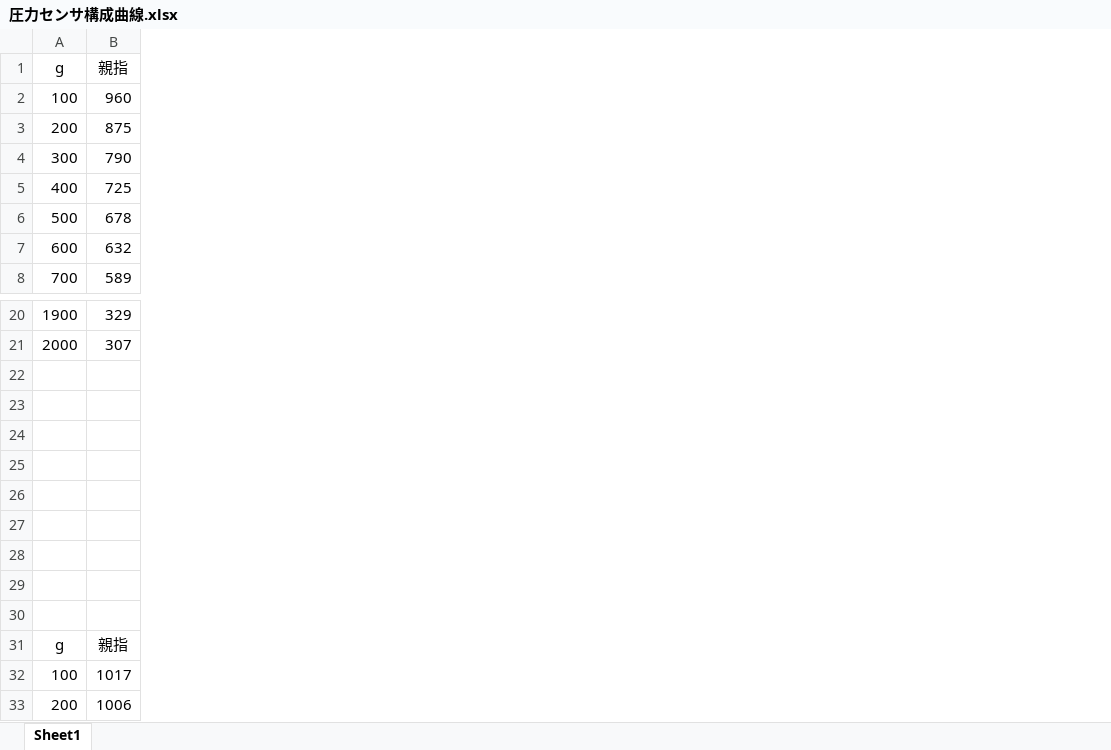
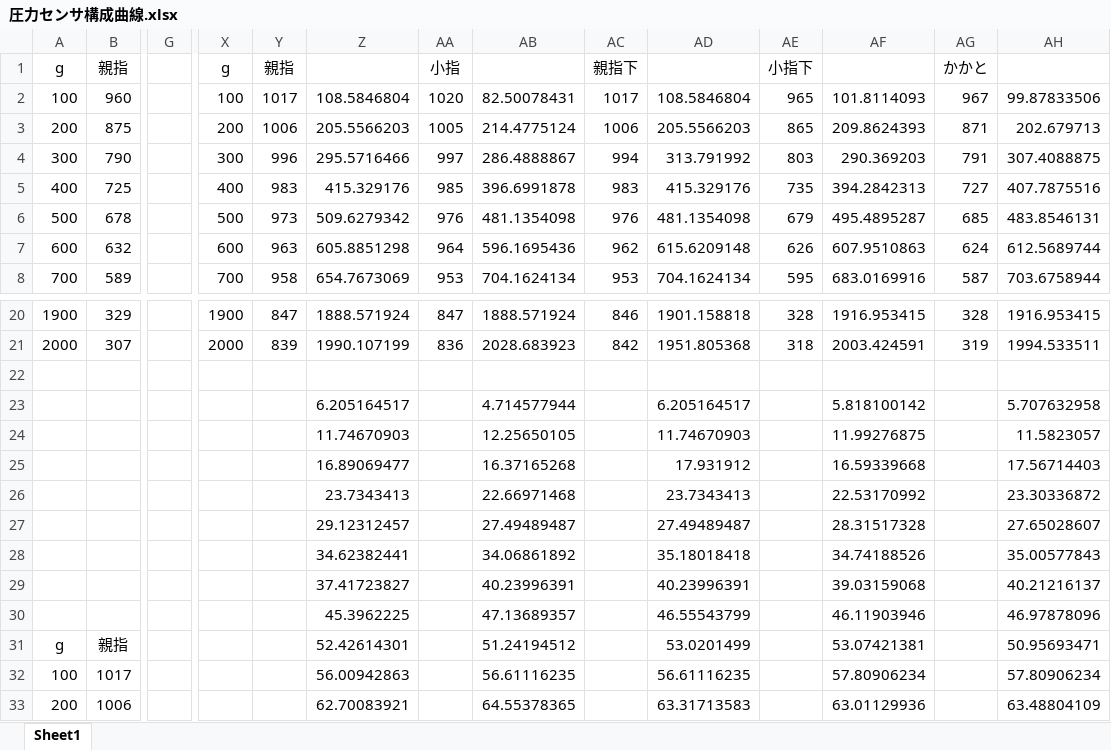
Before and after one commit to daiki421/LandingPointVisualizationSystem, an Excel workbook: 圧力センサ構成曲線.xlsx, sheet Sheet1, drawn as a sheet; only a part is shown, gaps mark what is left out; values as stored, in another font and other column widths than the file's, no borders; charts and pictures not drawn; rows hold the shown columns only; the diff covers the shown part only; the diff names each change by its address in the sheet, - before the commit and + after, or states it on an @@ line.

```diff
--- a/圧力センサ構成曲線.xlsx (sheet Sheet1)
+++ b/圧力センサ構成曲線.xlsx (sheet Sheet1)
+column G, empty
+column X, rows 1-8: g | 100 | 200 | 300 | 400 | 500 | 600 | 700; rows 20-21: 1900 | 2000
+column Y, rows 1-8: 親指 | 1017 | 1006 | 996 | 983 | 973 | 963 | 958; rows 20-21: 847 | 839
+column Z, rows 2-8: 108.5846804 | 205.5566203 | 295.5716466 | 415.329176 | 509.6279342 | 605.8851298 | 654.7673069; rows 20-33: 1888.571924 | 1990.107199 |  | 6.205164517 | 11.74670903 | 16.89069477 | 23.7343413 | 29.12312457 | 34.62382441 | 37.41723827 | 45.3962225 | 52.42614301 | 56.00942863 | 62.70083921
+column AA, rows 1-8: 小指 | 1020 | 1005 | 997 | 985 | 976 | 964 | 953; rows 20-21: 847 | 836
+column AB, rows 2-8: 82.50078431 | 214.4775124 | 286.4888867 | 396.6991878 | 481.1354098 | 596.1695436 | 704.1624134; rows 20-33: 1888.571924 | 2028.683923 |  | 4.714577944 | 12.25650105 | 16.37165268 | 22.66971468 | 27.49489487 | 34.06861892 | 40.23996391 | 47.13689357 | 51.24194512 | 56.61116235 | 64.55378365
+column AC, rows 1-8: 親指下 | 1017 | 1006 | 994 | 983 | 976 | 962 | 953; rows 20-21: 846 | 842
+column AD, rows 2-8: 108.5846804 | 205.5566203 | 313.791992 | 415.329176 | 481.1354098 | 615.6209148 | 704.1624134; rows 20-33: 1901.158818 | 1951.805368 |  | 6.205164517 | 11.74670903 | 17.931912 | 23.7343413 | 27.49489487 | 35.18018418 | 40.23996391 | 46.55543799 | 53.0201499 | 56.61116235 | 63.31713583
+column AE, rows 1-8: 小指下 | 965 | 865 | 803 | 735 | 679 | 626 | 595; rows 20-21: 328 | 318
+column AF, rows 2-8: 101.8114093 | 209.8624393 | 290.369203 | 394.2842313 | 495.4895287 | 607.9510863 | 683.0169916; rows 20-33: 1916.953415 | 2003.424591 |  | 5.818100142 | 11.99276875 | 16.59339668 | 22.53170992 | 28.31517328 | 34.74188526 | 39.03159068 | 46.11903946 | 53.07421381 | 57.80906234 | 63.01129936
+column AG, rows 1-8: かかと | 967 | 871 | 791 | 727 | 685 | 624 | 587; rows 20-21: 328 | 319
+column AH, rows 2-8: 99.87833506 | 202.679713 | 307.4088875 | 407.7875516 | 483.8546131 | 612.5689744 | 703.6758944; rows 20-33: 1916.953415 | 1994.533511 |  | 5.707632958 | 11.5823057 | 17.56714403 | 23.30336872 | 27.65028607 | 35.00577843 | 40.21216137 | 46.97878096 | 50.95693471 | 57.80906234 | 63.48804109
-row 23: (empty)
+row 23:  |  |  |  |  | 6.205164517 |  | 4.714577944 |  | 6.205164517 |  | 5.818100142 |  | 5.707632958
-row 24: (empty)
+row 24:  |  |  |  |  | 11.74670903 |  | 12.25650105 |  | 11.74670903 |  | 11.99276875 |  | 11.5823057
-row 25: (empty)
+row 25:  |  |  |  |  | 16.89069477 |  | 16.37165268 |  | 17.931912 |  | 16.59339668 |  | 17.56714403
-row 26: (empty)
+row 26:  |  |  |  |  | 23.7343413 |  | 22.66971468 |  | 23.7343413 |  | 22.53170992 |  | 23.30336872
-row 27: (empty)
+row 27:  |  |  |  |  | 29.12312457 |  | 27.49489487 |  | 27.49489487 |  | 28.31517328 |  | 27.65028607
-row 28: (empty)
+row 28:  |  |  |  |  | 34.62382441 |  | 34.06861892 |  | 35.18018418 |  | 34.74188526 |  | 35.00577843
-row 29: (empty)
+row 29:  |  |  |  |  | 37.41723827 |  | 40.23996391 |  | 40.23996391 |  | 39.03159068 |  | 40.21216137
-row 30: (empty)
+row 30:  |  |  |  |  | 45.3962225 |  | 47.13689357 |  | 46.55543799 |  | 46.11903946 |  | 46.97878096
```
Also changed, not shown: 16 added columns elsewhere in this sheet, charts or pictures, 33 other files.
